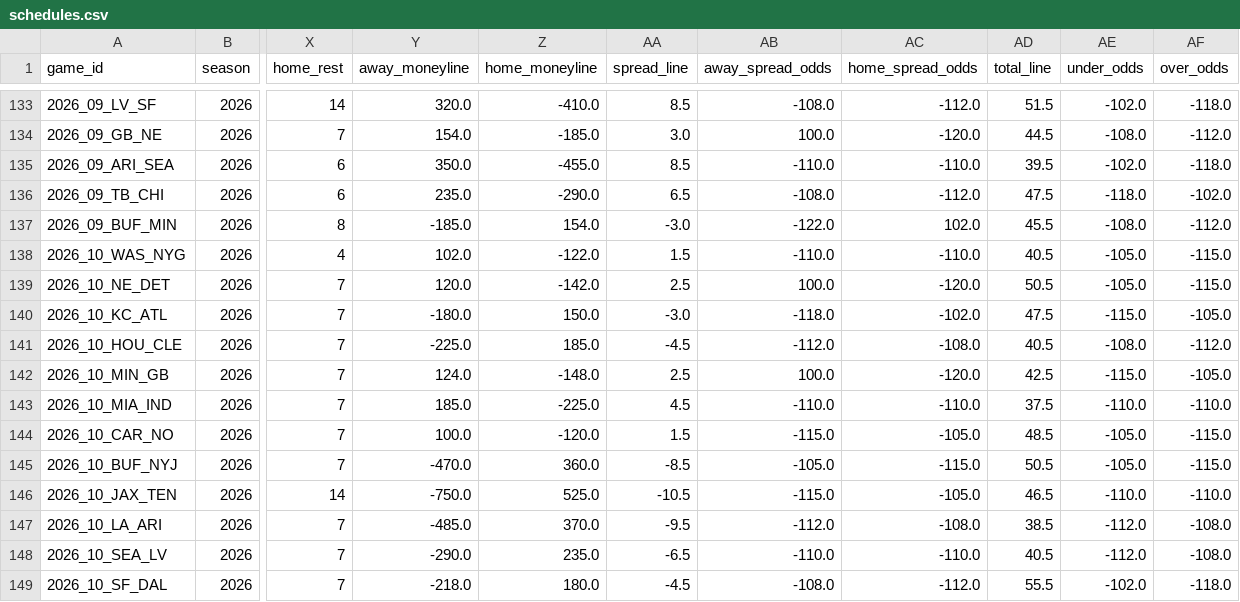
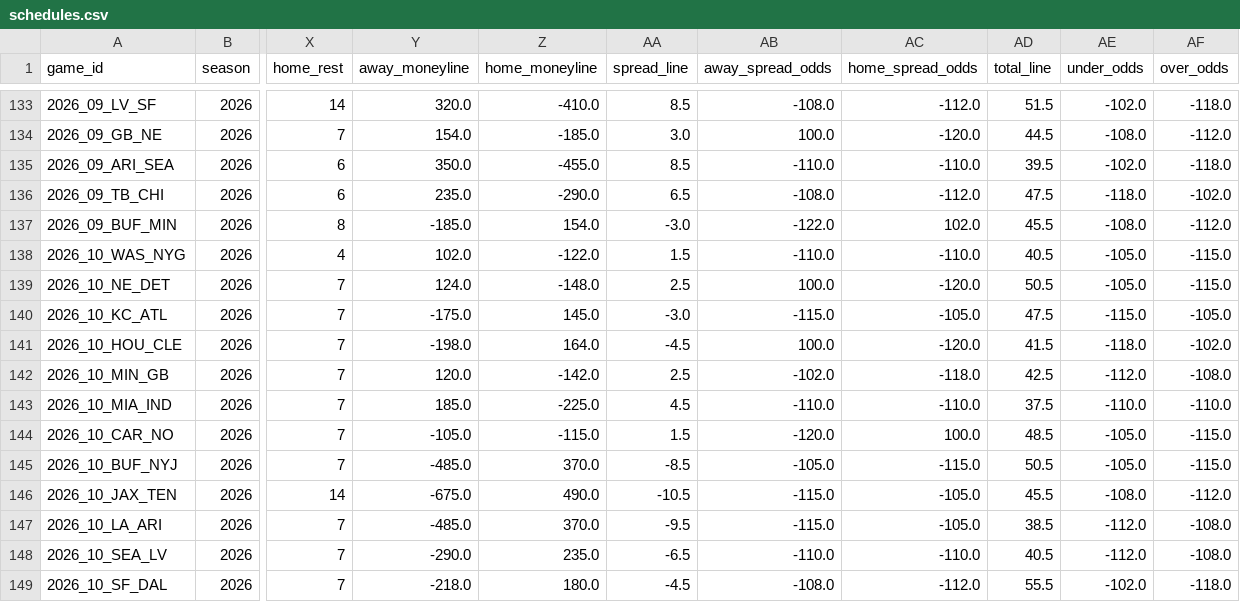
Before and after one commit to turernt/nfl-ai-predictor, a CSV file: data/schedules.csv, drawn as a sheet; only a part is shown, gaps mark what is left out; the diff covers the shown part only; the diff names each change by its address in the sheet, - before the commit and + after, or states it on an @@ line.

```diff
--- a/data/schedules.csv
+++ b/data/schedules.csv
-Y139 (away_moneyline): 120.0
+Y139 (away_moneyline): 124.0
-Z139 (home_moneyline): -142.0
+Z139 (home_moneyline): -148.0
-Y140 (away_moneyline): -180.0
+Y140 (away_moneyline): -175.0
-Z140 (home_moneyline): 150.0
+Z140 (home_moneyline): 145.0
-AB140 (away_spread_odds): -118.0
+AB140 (away_spread_odds): -115.0
-AC140 (home_spread_odds): -102.0
+AC140 (home_spread_odds): -105.0
-Y141 (away_moneyline): -225.0
+Y141 (away_moneyline): -198.0
-Z141 (home_moneyline): 185.0
+Z141 (home_moneyline): 164.0
-AB141 (away_spread_odds): -112.0
+AB141 (away_spread_odds): 100.0
-AC141 (home_spread_odds): -108.0
+AC141 (home_spread_odds): -120.0
-AD141 (total_line): 40.5
+AD141 (total_line): 41.5
-AE141 (under_odds): -108.0
+AE141 (under_odds): -118.0
-AF141 (over_odds): -112.0
+AF141 (over_odds): -102.0
-Y142 (away_moneyline): 124.0
+Y142 (away_moneyline): 120.0
-Z142 (home_moneyline): -148.0
+Z142 (home_moneyline): -142.0
-AB142 (away_spread_odds): 100.0
+AB142 (away_spread_odds): -102.0
-AC142 (home_spread_odds): -120.0
+AC142 (home_spread_odds): -118.0
-AE142 (under_odds): -115.0
+AE142 (under_odds): -112.0
-AF142 (over_odds): -105.0
+AF142 (over_odds): -108.0
-Y144 (away_moneyline): 100.0
+Y144 (away_moneyline): -105.0
-Z144 (home_moneyline): -120.0
+Z144 (home_moneyline): -115.0
-AB144 (away_spread_odds): -115.0
+AB144 (away_spread_odds): -120.0
-AC144 (home_spread_odds): -105.0
+AC144 (home_spread_odds): 100.0
-Y145 (away_moneyline): -470.0
+Y145 (away_moneyline): -485.0
-Z145 (home_moneyline): 360.0
+Z145 (home_moneyline): 370.0
-Y146 (away_moneyline): -750.0
+Y146 (away_moneyline): -675.0
-Z146 (home_moneyline): 525.0
+Z146 (home_moneyline): 490.0
-AD146 (total_line): 46.5
+AD146 (total_line): 45.5
-AE146 (under_odds): -110.0
+AE146 (under_odds): -108.0
-AF146 (over_odds): -110.0
+AF146 (over_odds): -112.0
-AB147 (away_spread_odds): -112.0
+AB147 (away_spread_odds): -115.0
-AC147 (home_spread_odds): -108.0
+AC147 (home_spread_odds): -105.0
```
Also changed, not shown: 12 edited cells elsewhere in this file, 10 other files.
